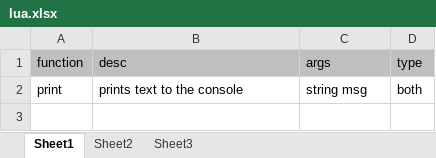
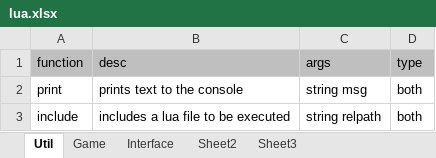
Before and after one commit to timothyvolpe/IsostratGame, an Excel workbook: build/docs/lua.xlsx, sheet Util, drawn as a sheet; values as stored, in another font and other column widths than the file's, no borders; the diff names each change by its address in the sheet, - before the commit and + after, or states it on an @@ line.

```diff
--- a/build/docs/lua.xlsx (sheet Util)
+++ b/build/docs/lua.xlsx (sheet Util)
-sheet tab: Sheet1
+sheet tab: Util
+sheet tab: Game
+sheet tab: Interface
+row 3: include | includes a lua file to be executed | string relpath | both
```
Also changed, not shown: 17 other files.
